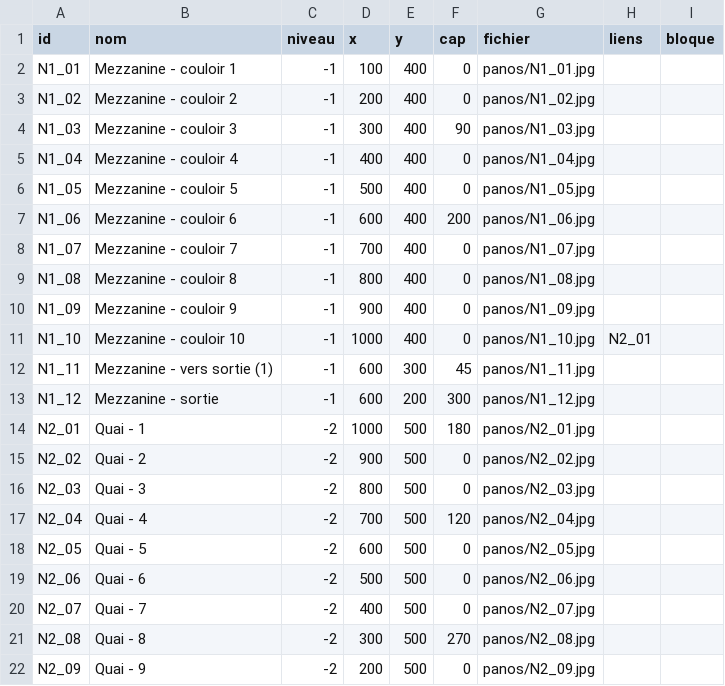
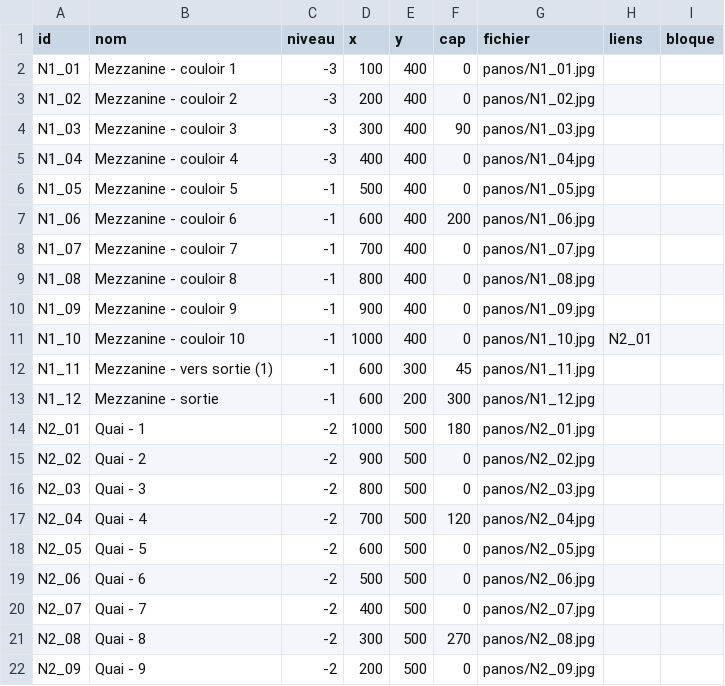
Before and after one commit to trstnprthlt/nation360, a CSV file: data/photos.csv, drawn as a sheet.

Commit message:
Update photos.csv

```diff
--- a/data/photos.csv
+++ b/data/photos.csv
@@ -1,6 +1,6 @@
 id;nom;niveau;x;y;cap;fichier;liens;bloque
-N1_01;Mezzanine - couloir 1;-1;100;400;0;panos/N1_01.jpg;;
-N1_02;Mezzanine - couloir 2;-1;200;400;0;panos/N1_02.jpg;;
-N1_03;Mezzanine - couloir 3;-1;300;400;90;panos/N1_03.jpg;;
-N1_04;Mezzanine - couloir 4;-1;400;400;0;panos/N1_04.jpg;;
+N1_01;Mezzanine - couloir 1;-3;100;400;0;panos/N1_01.jpg;;
+N1_02;Mezzanine - couloir 2;-3;200;400;0;panos/N1_02.jpg;;
+N1_03;Mezzanine - couloir 3;-3;300;400;90;panos/N1_03.jpg;;
+N1_04;Mezzanine - couloir 4;-3;400;400;0;panos/N1_04.jpg;;
 N1_05;Mezzanine - couloir 5;-1;500;400;0;panos/N1_05.jpg;;
```
